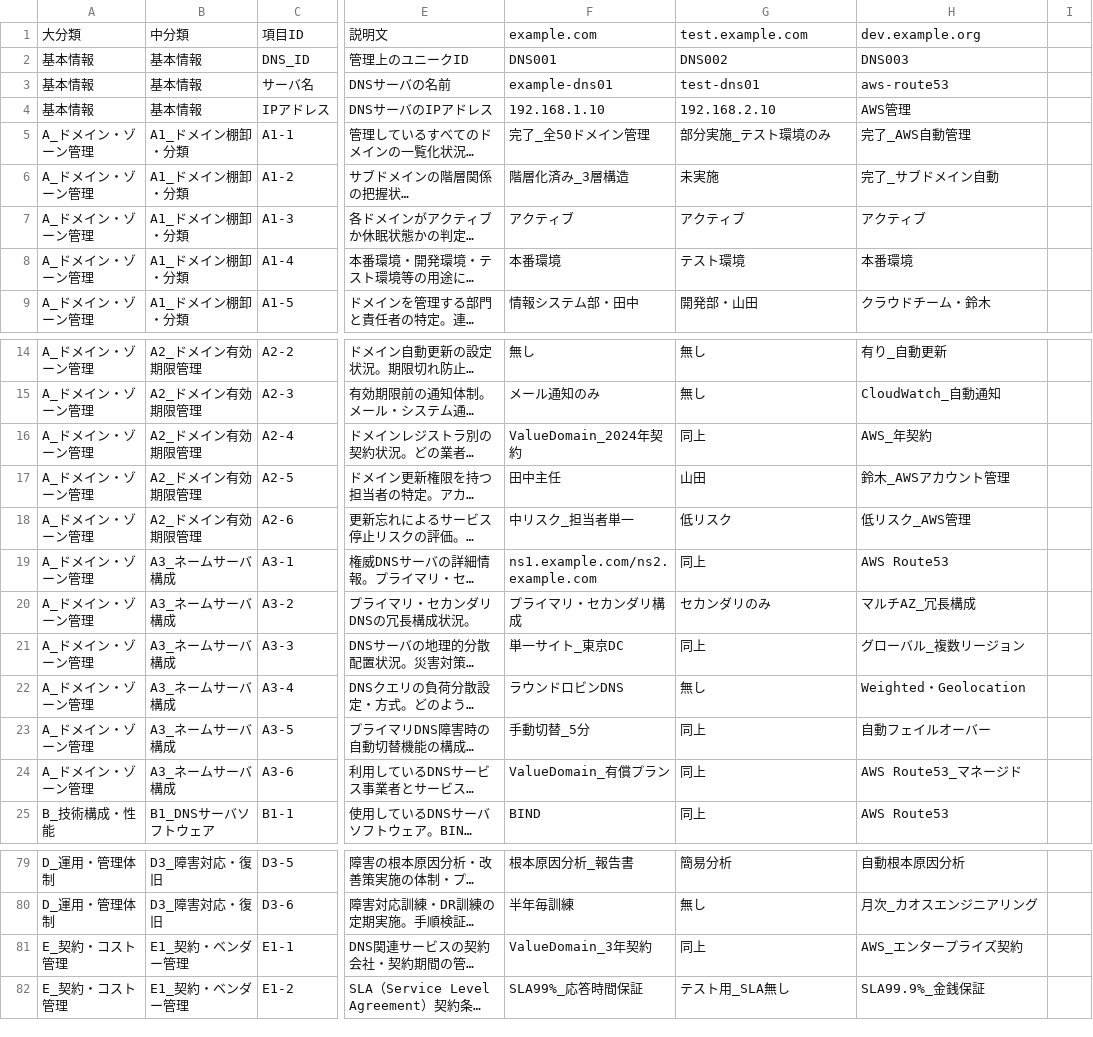
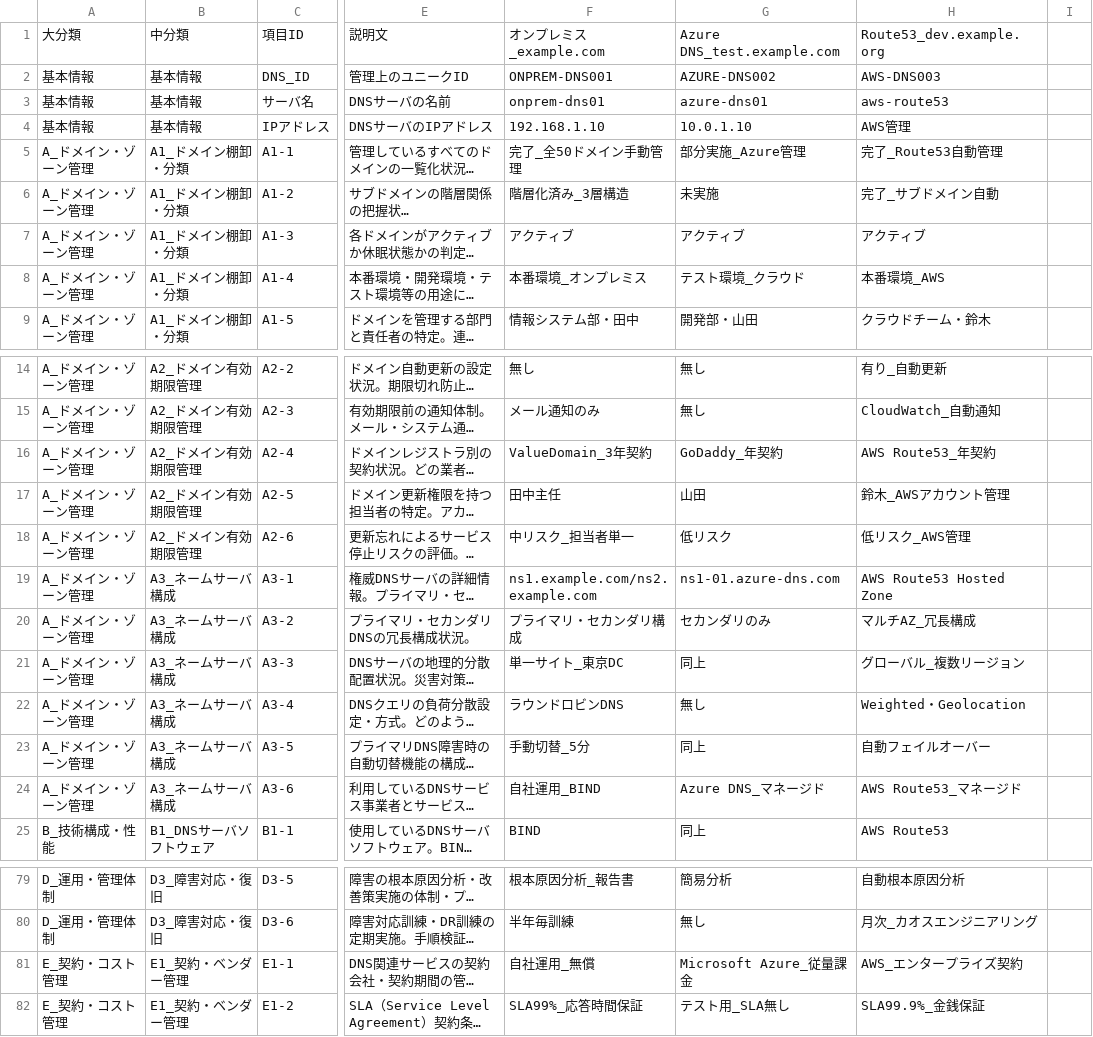
Before and after one commit to hijiri0404/claude2025, a CSV file: DNS_ドメイン管理_縦書き版.csv, drawn as a sheet; only a part is shown, gaps mark what is left out; long unchanged cells end in …; the diff names each change by its address in the sheet, - before the commit and + after, or states it on an @@ line.

```diff
--- a/DNS_ドメイン管理_縦書き版.csv
+++ b/DNS_ドメイン管理_縦書き版.csv
-F1: example.com
+F1: オンプレミス_example.com
-G1: test.example.com
+G1: Azure DNS_test.example.com
-H1: dev.example.org
+H1: Route53_dev.example.org
-F2: DNS001
+F2: ONPREM-DNS001
-G2: DNS002
+G2: AZURE-DNS002
-H2: DNS003
+H2: AWS-DNS003
-F3: example-dns01
+F3: onprem-dns01
-G3: test-dns01
+G3: azure-dns01
-G4: 192.168.2.10
+G4: 10.0.1.10
-F5: 完了_全50ドメイン管理
+F5: 完了_全50ドメイン手動管理
-G5: 部分実施_テスト環境のみ
+G5: 部分実施_Azure管理
-H5: 完了_AWS自動管理
+H5: 完了_Route53自動管理
-F8: 本番環境
+F8: 本番環境_オンプレミス
-G8: テスト環境
+G8: テスト環境_クラウド
-H8: 本番環境
+H8: 本番環境_AWS
-F16: ValueDomain_2024年契約
+F16: ValueDomain_3年契約
-G16: 同上
+G16: GoDaddy_年契約
-H16: AWS_年契約
+H16: AWS Route53_年契約
-G19: 同上
+G19: ns1-01.azure-dns.com
-H19: AWS Route53
+H19: AWS Route53 Hosted Zone
-F24: ValueDomain_有償プラン
+F24: 自社運用_BIND
-G24: 同上
+G24: Azure DNS_マネージド
-F81: ValueDomain_3年契約
+F81: 自社運用_無償
-G81: 同上
+G81: Microsoft Azure_従量課金
```
